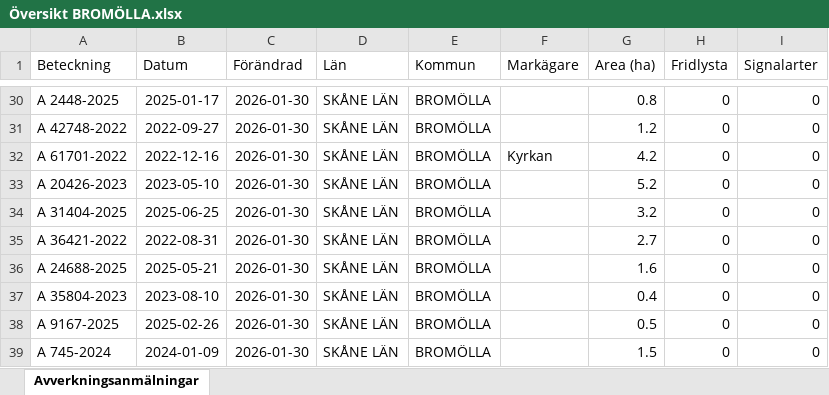
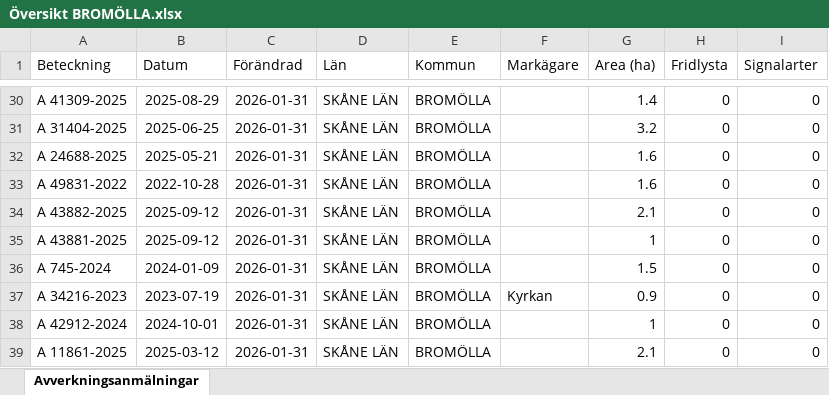
Before and after one commit to klasma/Logging_1272, an Excel workbook: Översikt BROMÖLLA.xlsx, sheet Avverkningsanmälningar, drawn as a sheet; only a part is shown, gaps mark what is left out; values as stored, in another font and other column widths than the file's, no borders; the diff covers the shown part only; the diff names each change by its address in the sheet, - before the commit and + after, or states it on an @@ line.

```diff
--- a/Översikt BROMÖLLA.xlsx (sheet Avverkningsanmälningar)
+++ b/Översikt BROMÖLLA.xlsx (sheet Avverkningsanmälningar)
-A30 (Beteckning): A 2448-2025
+A30 (Beteckning): A 41309-2025
-B30 (Datum): 2025-01-17
+B30 (Datum): 2025-08-29
-C30:C39 (Förändrad): 2026-01-30
+C30:C39 (Förändrad): 2026-01-31
-G30 (Area (ha)): 0.8
+G30 (Area (ha)): 1.4
-A31 (Beteckning): A 42748-2022
+A31 (Beteckning): A 31404-2025
-B31 (Datum): 2022-09-27
+B31 (Datum): 2025-06-25
-G31 (Area (ha)): 1.2
+G31 (Area (ha)): 3.2
-A32 (Beteckning): A 61701-2022
+A32 (Beteckning): A 24688-2025
-B32 (Datum): 2022-12-16
+B32 (Datum): 2025-05-21
-F32 (Markägare): Kyrkan
+F32 (Markägare): (empty)
-G32 (Area (ha)): 4.2
+G32 (Area (ha)): 1.6
-A33 (Beteckning): A 20426-2023
+A33 (Beteckning): A 49831-2022
-B33 (Datum): 2023-05-10
+B33 (Datum): 2022-10-28
-G33 (Area (ha)): 5.2
+G33 (Area (ha)): 1.6
-A34 (Beteckning): A 31404-2025
+A34 (Beteckning): A 43882-2025
-B34 (Datum): 2025-06-25
+B34 (Datum): 2025-09-12
-G34 (Area (ha)): 3.2
+G34 (Area (ha)): 2.1
-A35 (Beteckning): A 36421-2022
+A35 (Beteckning): A 43881-2025
-B35 (Datum): 2022-08-31
+B35 (Datum): 2025-09-12
-G35 (Area (ha)): 2.7
+G35 (Area (ha)): 1
-A36 (Beteckning): A 24688-2025
+A36 (Beteckning): A 745-2024
-B36 (Datum): 2025-05-21
+B36 (Datum): 2024-01-09
-G36 (Area (ha)): 1.6
+G36 (Area (ha)): 1.5
-A37 (Beteckning): A 35804-2023
+A37 (Beteckning): A 34216-2023
-B37 (Datum): 2023-08-10
+B37 (Datum): 2023-07-19
-F37 (Markägare): (empty)
+F37 (Markägare): Kyrkan
-G37 (Area (ha)): 0.4
+G37 (Area (ha)): 0.9
-A38 (Beteckning): A 9167-2025
+A38 (Beteckning): A 42912-2024
-B38 (Datum): 2025-02-26
+B38 (Datum): 2024-10-01
-G38 (Area (ha)): 0.5
+G38 (Area (ha)): 1
-A39 (Beteckning): A 745-2024
+A39 (Beteckning): A 11861-2025
-B39 (Datum): 2024-01-09
+B39 (Datum): 2025-03-12
-G39 (Area (ha)): 1.5
+G39 (Area (ha)): 2.1
```
Also changed, not shown: 319 edited cells elsewhere in this sheet, artfynd/A 17396-2024 artfynd.xlsx, artfynd/A 42062-2024 artfynd.xlsx, 23 other files.
